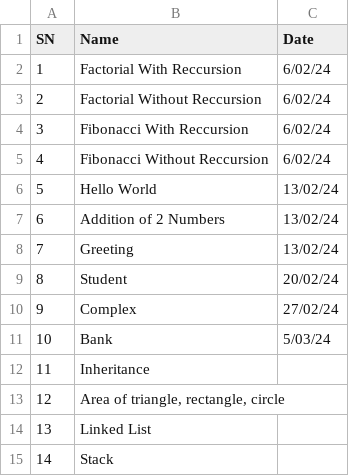
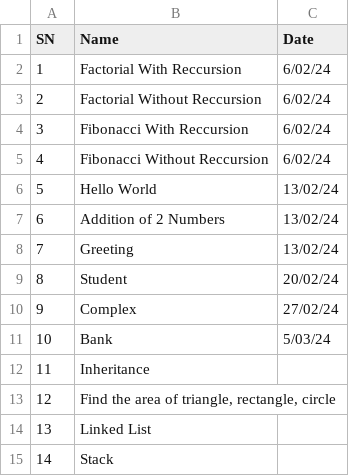
Before and after one commit to ItzSwapnil/OOP, a CSV file: index.csv, drawn as a sheet.

```diff
--- a/index.csv
+++ b/index.csv
@@ -12,3 +12,3 @@ SN,Name,Date
 11,Inheritance,
-12,"Area of triangle, rectangle, circle",
+12,"Find the area of triangle, rectangle, circle",
 13,Linked List,
```
Also changed, not shown: 14 other files.
